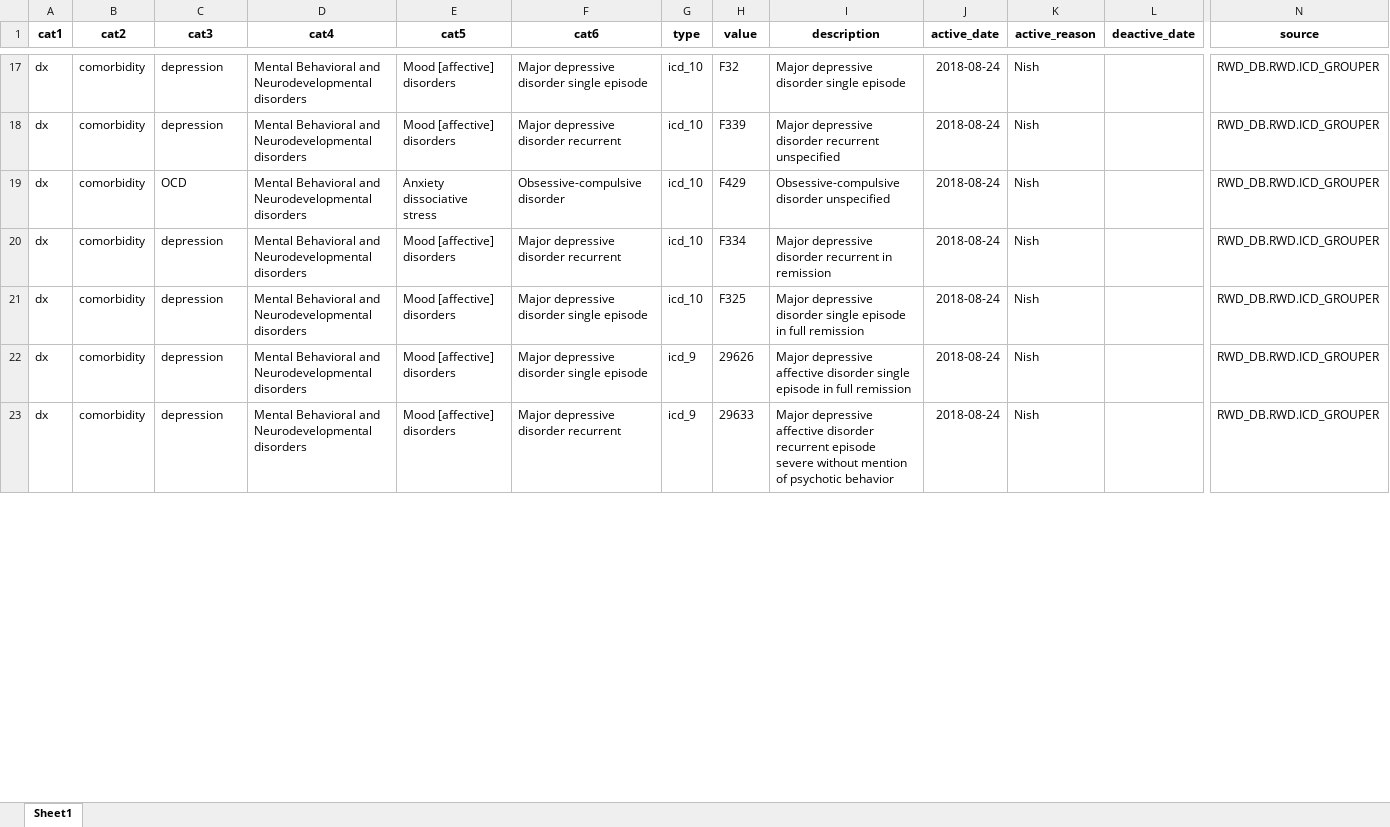
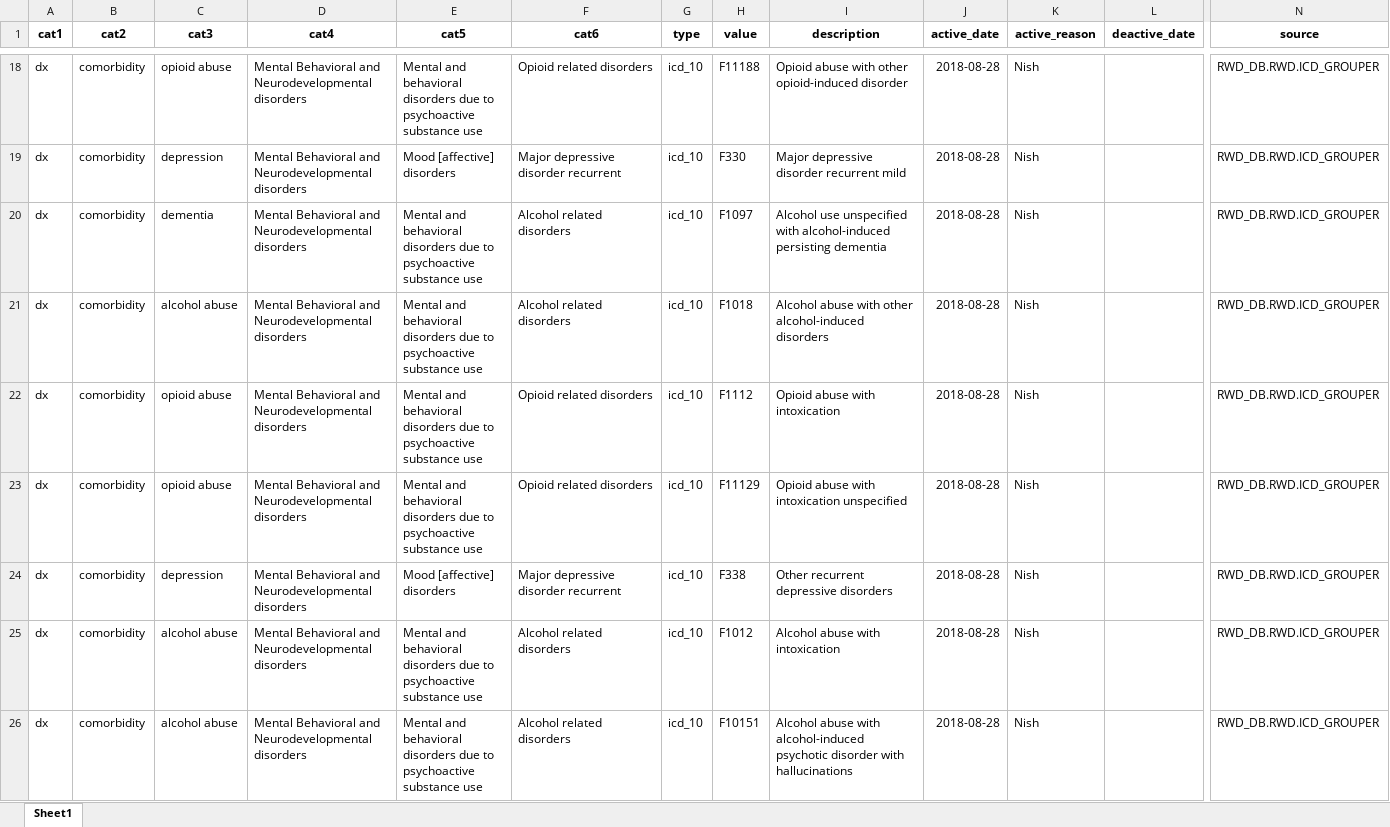
Before and after one commit to swaralit/SCZ-comorbidities, an Excel workbook: out/comorbidities_check.xlsx, sheet Sheet1, drawn as a sheet; only a part is shown, gaps mark what is left out; values as stored, in another font and other column widths than the file's, no borders; addresses are those after the commit; rows hold the shown columns only; the diff covers the shown part only; the diff names each change by its address in the sheet, - before the commit and + after, or states it on an @@ line.

```diff
--- a/out/comorbidities_check.xlsx (sheet Sheet1)
+++ b/out/comorbidities_check.xlsx (sheet Sheet1)
-C18 (cat3): depression
+C18 (cat3): opioid abuse
-E18 (cat5): Mood [affective] disorders
+E18 (cat5): Mental and behavioral disorders due to psychoactive substance use
-F18 (cat6): Major depressive disorder single episode
+F18 (cat6): Opioid related disorders
-H18 (value): F32
+H18 (value): F11188
-I18 (description): Major depressive disorder single episode
+I18 (description): Opioid abuse with other opioid-induced disorder
-J18:J24 (active_date): 2018-08-24
+J18:J24 (active_date): 2018-08-28
-H19 (value): F339
+H19 (value): F330
-I19 (description): Major depressive disorder recurrent unspecified
+I19 (description): Major depressive disorder recurrent mild
-C20 (cat3): OCD
+C20 (cat3): dementia
-E20 (cat5): Anxiety dissociative stress
+E20 (cat5): Mental and behavioral disorders due to psychoactive substance use
-F20 (cat6): Obsessive-compulsive disorder
+F20 (cat6): Alcohol related disorders
-H20 (value): F429
+H20 (value): F1097
-I20 (description): Obsessive-compulsive disorder unspecified
+I20 (description): Alcohol use unspecified with alcohol-induced persisting dementia
-C21 (cat3): depression
+C21 (cat3): alcohol abuse
-E21:E23 (cat5): Mood [affective] disorders
+E21:E23 (cat5): Mental and behavioral disorders due to psychoactive substance use
-F21 (cat6): Major depressive disorder recurrent
+F21 (cat6): Alcohol related disorders
-H21 (value): F334
+H21 (value): F1018
-I21 (description): Major depressive disorder recurrent in remission
+I21 (description): Alcohol abuse with other alcohol-induced disorders
-C22:C23 (cat3): depression
+C22:C23 (cat3): opioid abuse
-F22:F23 (cat6): Major depressive disorder single episode
+F22:F23 (cat6): Opioid related disorders
-H22 (value): F325
+H22 (value): F1112
-I22 (description): Major depressive disorder single episode in full remission
+I22 (description): Opioid abuse with intoxication
-G23:G24 (type): icd_9
+G23:G24 (type): icd_10
-H23 (value): 29626
+H23 (value): F11129
-I23 (description): Major depressive affective disorder single episode in full remission
+I23 (description): Opioid abuse with intoxication unspecified
-H24 (value): 29633
+H24 (value): F338
-I24 (description): Major depressive affective disorder recurrent episode severe without mention of psychotic behavior
+I24 (description): Other recurrent depressive disorders
+row 25: dx | comorbidity | alcohol abuse | Mental Behavioral and Neurodevelopmental disorders | Mental and behavioral disorders due to psychoactive substance use | Alcohol related disorders | icd_10 | F1012 | Alcohol abuse with intoxication | 2018-08-28 | Nish |  | RWD_DB.RWD.ICD_GROUPER
+row 26: dx | comorbidity | alcohol abuse | Mental Behavioral and Neurodevelopmental disorders | Mental and behavioral disorders due to psychoactive substance use | Alcohol related disorders | icd_10 | F10151 | Alcohol abuse with alcohol-induced psychotic disorder with hallucinations | 2018-08-28 | Nish |  | RWD_DB.RWD.ICD_GROUPER
```
Also changed, not shown: other rows of this sheet, in/ref.xlsx, out/other_comorb.xlsx, 1 other file.
